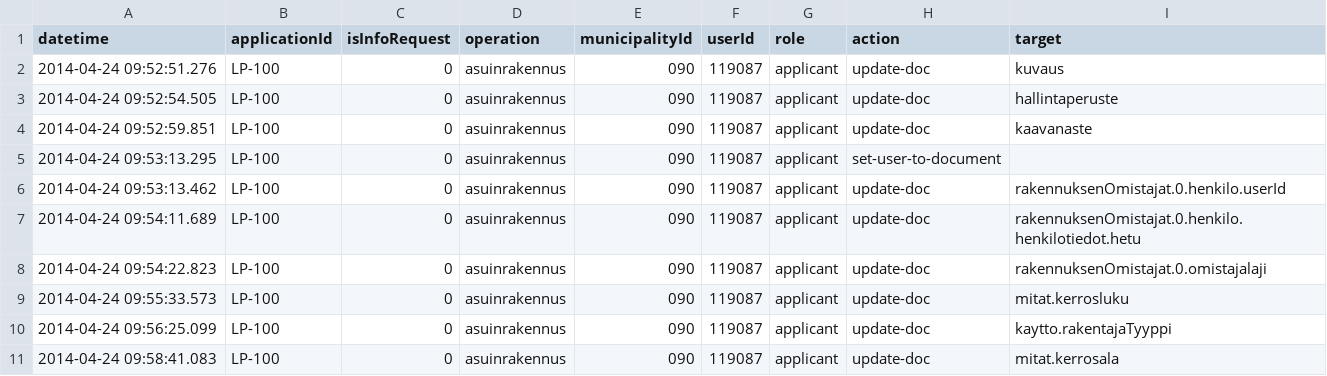
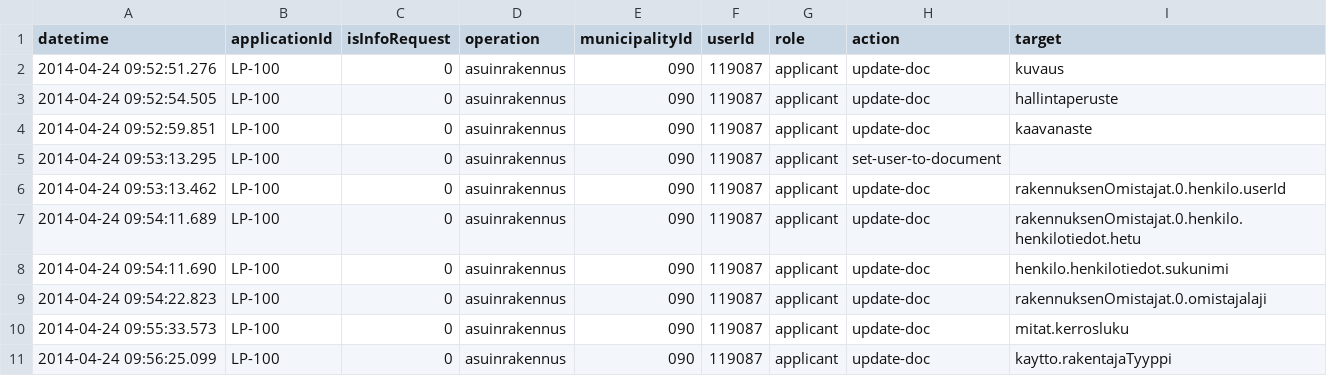
Before and after one commit to timole/sopernovus, a CSV file: data/lupapiste-usage-test.csv, drawn as a sheet; only a part is shown; the shorter side is filled out with more unchanged rows; the diff names each change by its address in the sheet, - before the commit and + after, or states it on an @@ line.

Commit message:
applicant surname filled

```diff
--- a/data/lupapiste-usage-test.csv
+++ b/data/lupapiste-usage-test.csv
+row 8: 2014-04-24 09:54:11.690 | LP-100 | 0 | asuinrakennus | 090 | 119087 | applicant | update-doc | henkilo.henkilotiedot.sukunimi
```
Also changed, not shown: 2 other files.
